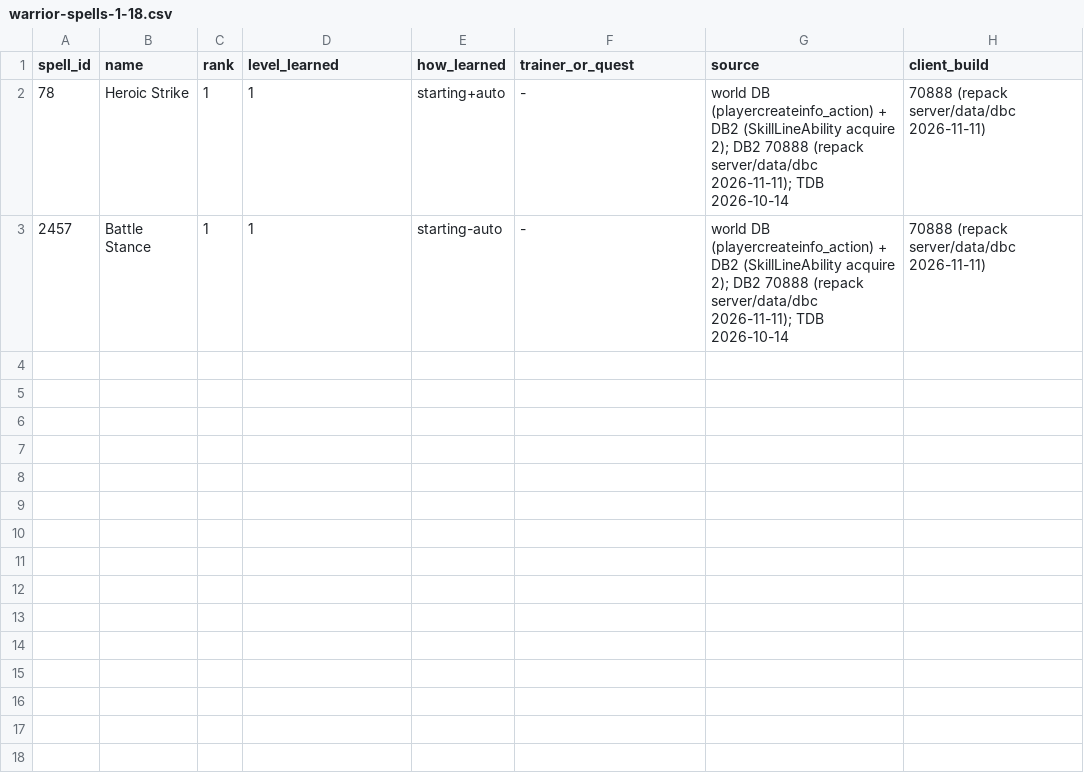
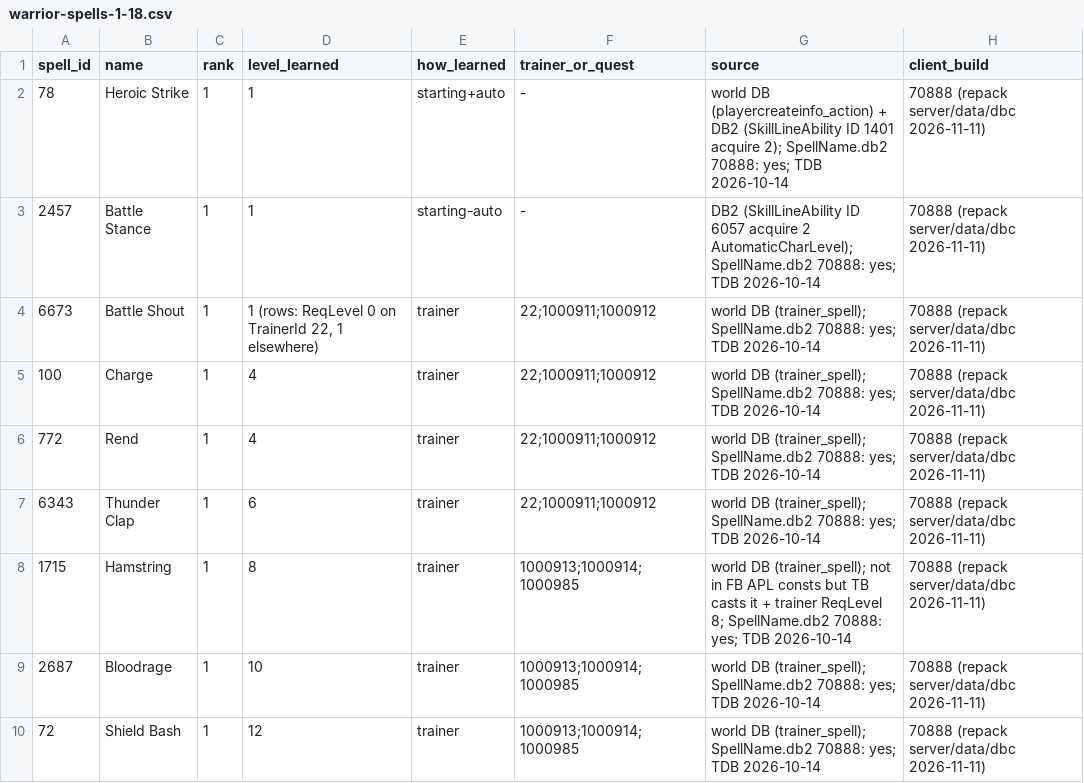
Before and after one commit to pjerra/TortoiseBots, a CSV file: forever/data/waterys/rfc/warrior-spells-1-18.csv, drawn as a sheet; only a part is shown; the diff covers the shown part only.

Commit message:
RFC fix-up: full warrior 1-18 list + 70938 tags

```diff
--- a/forever/data/waterys/rfc/warrior-spells-1-18.csv
+++ b/forever/data/waterys/rfc/warrior-spells-1-18.csv
@@ -1,3 +1,10 @@
 spell_id,name,rank,level_learned,how_learned,trainer_or_quest,source,client_build
-78,Heroic Strike,1,1,starting+auto,-,world DB (playercreateinfo_action) + DB2 (SkillLineAbility acquire 2); DB2 70888 (repack server/data/dbc 2026-11-11); TDB 2026-10-14,70888 (repack server/data/dbc 2026-11-11)
-2457,Battle Stance,1,1,starting-auto,-,world DB (playercreateinfo_action) + DB2 (SkillLineAbility acquire 2); DB2 70888 (repack server/data/dbc 2026-11-11); TDB 2026-10-14,70888 (repack server/data/dbc 2026-11-11)
+78,Heroic Strike,1,1,starting+auto,-,world DB (playercreateinfo_action) + DB2 (SkillLineAbility ID 1401 acquire 2); SpellName.db2 70888: yes; TDB 2026-10-14,70888 (repack server/data/dbc 2026-11-11)
+2457,Battle Stance,1,1,starting-auto,-,DB2 (SkillLineAbility ID 6057 acquire 2 AutomaticCharLevel); SpellName.db2 70888: yes; TDB 2026-10-14,70888 (repack server/data/dbc 2026-11-11)
+6673,Battle Shout,1,"1 (rows: ReqLevel 0 on TrainerId 22, 1 elsewhere)",trainer,22;1000911;1000912,world DB (trainer_spell); SpellName.db2 70888: yes; TDB 2026-10-14,70888 (repack server/data/dbc 2026-11-11)
+100,Charge,1,4,trainer,22;1000911;1000912,world DB (trainer_spell); SpellName.db2 70888: yes; TDB 2026-10-14,70888 (repack server/data/dbc 2026-11-11)
+772,Rend,1,4,trainer,22;1000911;1000912,world DB (trainer_spell); SpellName.db2 70888: yes; TDB 2026-10-14,70888 (repack server/data/dbc 2026-11-11)
+6343,Thunder Clap,1,6,trainer,22;1000911;1000912,world DB (trainer_spell); SpellName.db2 70888: yes; TDB 2026-10-14,70888 (repack server/data/dbc 2026-11-11)
+1715,Hamstring,1,8,trainer,1000913;1000914;1000985,world DB (trainer_spell); not in FB APL consts but TB casts it + trainer ReqLevel 8; SpellName.db2 70888: yes; TDB 2026-10-14,70888 (repack server/data/dbc 2026-11-11)
+2687,Bloodrage,1,10,trainer,1000913;1000914;1000985,world DB (trainer_spell); SpellName.db2 70888: yes; TDB 2026-10-14,70888 (repack server/data/dbc 2026-11-11)
+72,Shield Bash,1,12,trainer,1000913;1000914;1000985,world DB (trainer_spell); SpellName.db2 70888: yes; TDB 2026-10-14,70888 (repack server/data/dbc 2026-11-11)
```
Also changed, not shown: 9 added rows elsewhere in this file, forever/data/waterys/rfc/mage-spells-1-18.csv, forever/data/waterys/rfc/priest-spells-1-18.csv, 2 other files.
